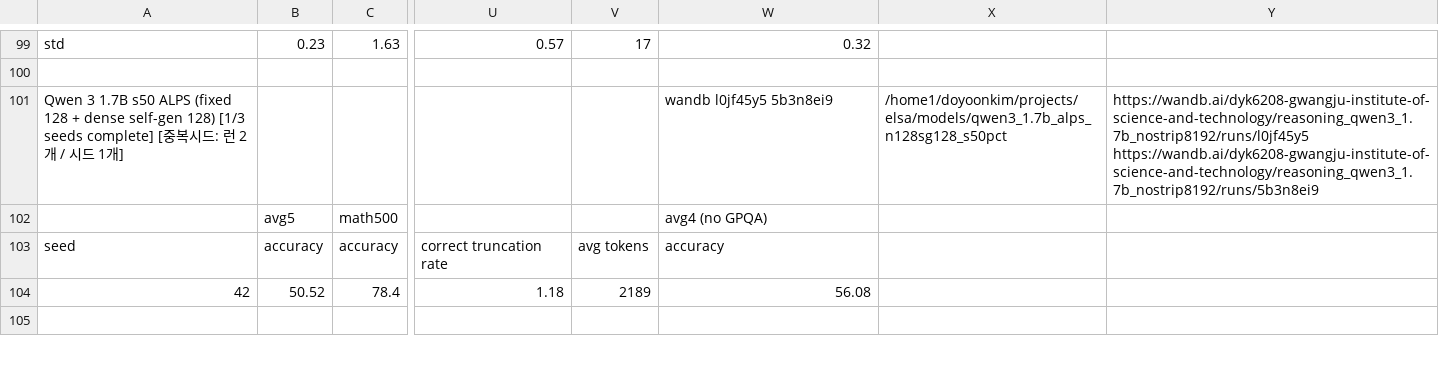
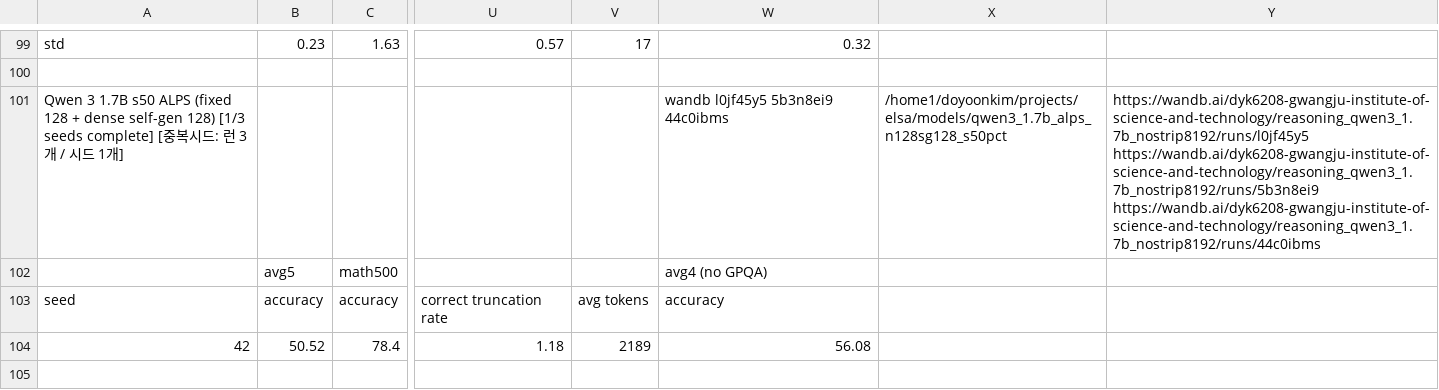
Before and after one commit to cosmos1030/onpolicyelsa_code, a TSV file: long_tsv_results/1.7b/long_results_1.7b.tsv, drawn as a sheet; only a part is shown, gaps mark what is left out; the diff names each change by its address in the sheet, - before the commit and + after, or states it on an @@ line.

```diff
--- a/long_tsv_results/1.7b/long_results_1.7b.tsv
+++ b/long_tsv_results/1.7b/long_results_1.7b.tsv
-A101: …런 2개…
+A101: …런 3개…
-W101: wandb l0jf45y5 5b3n8ei9
+W101: wandb l0jf45y5 5b3n8ei9 44c0ibms
-Y101: https://wandb.ai/dyk6208-gwangju-institute-of-science-and-technology/reasoning_qwen3_1.7b_nostrip8192/runs/l0jf45y5 https://wandb.ai/dyk6208-gwangju-institute-of-science-and-technology/reasoning_qwen3_1.7b_nostrip8192/runs/5b3n8ei9
+Y101: https://wandb.ai/dyk6208-gwangju-institute-of-science-and-technology/reasoning_qwen3_1.7b_nostrip8192/runs/l0jf45y5 https://wandb.ai/dyk6208-gwangju-institute-of-science-and-technology/reasoning_qwen3_1.7b_nostrip8192/runs/5b3n8ei9 https://wandb.ai/dyk6208-gwangju-institute-of-science-and-technology/reasoning_qwen3_1.7b_nostrip8192/runs/44c0ibms
```
Also changed, not shown: long_tsv_results/1.7b/runs_1.7b.tsv, long_tsv_results/4b/long_results_4b.tsv, 3 other files.
